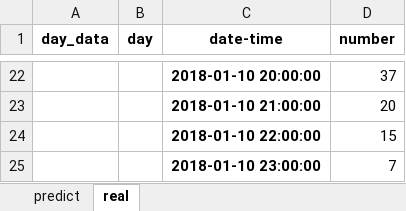
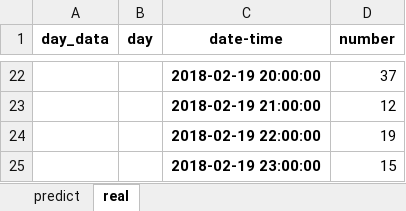
Before and after one commit to 67738242/rnn_forecast, an Excel workbook: RNN_python/output_data_test/anom_data12.xlsx, sheet real, drawn as a sheet; only a part is shown, gaps mark what is left out; values as stored, in another font and other column widths than the file's, no borders; removed rows and columns are numbered as before the commit, all else as after; the diff covers the shown part only; the diff names each change by its address in the sheet, - before the commit and + after, or states it on an @@ line.

```diff
--- a/RNN_python/output_data_test/anom_data12.xlsx (sheet real)
+++ b/RNN_python/output_data_test/anom_data12.xlsx (sheet real)
-C22 (date-time): 2018-01-10 20:00:00
+C22 (date-time): 2018-02-19 20:00:00
-row 23:  |  | 2018-01-10 21:00:00 | 20
+row 23:  |  | 2018-02-19 21:00:00 | 12
+row 24:  |  | 2018-02-19 22:00:00 | 19
-C25 (date-time): 2018-01-10 22:00:00
+C25 (date-time): 2018-02-19 23:00:00
-row 25:  |  | 2018-01-10 23:00:00 | 7
```
Also changed, not shown: 20 added rows and 20 removed rows elsewhere in this sheet, sheet predict, RNN_python/output_data_test/anom_data10.xlsx, RNN_python/output_data_test/anom_data13.xlsx, 26 other files.
